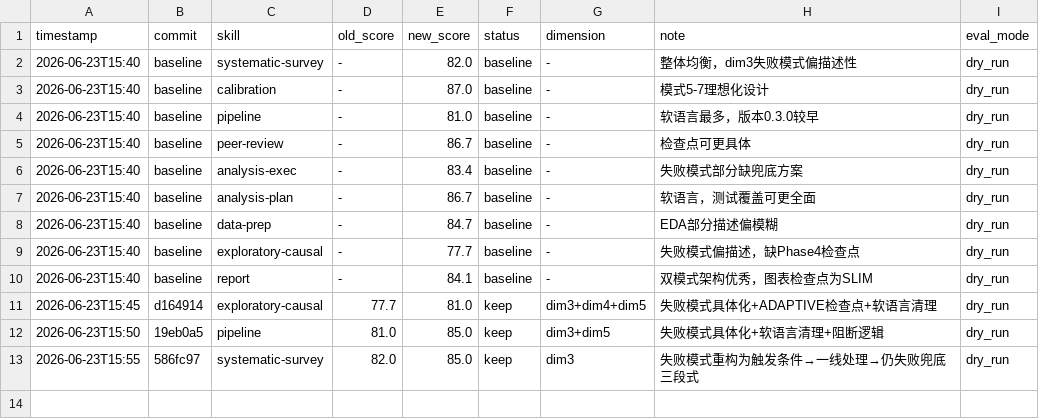
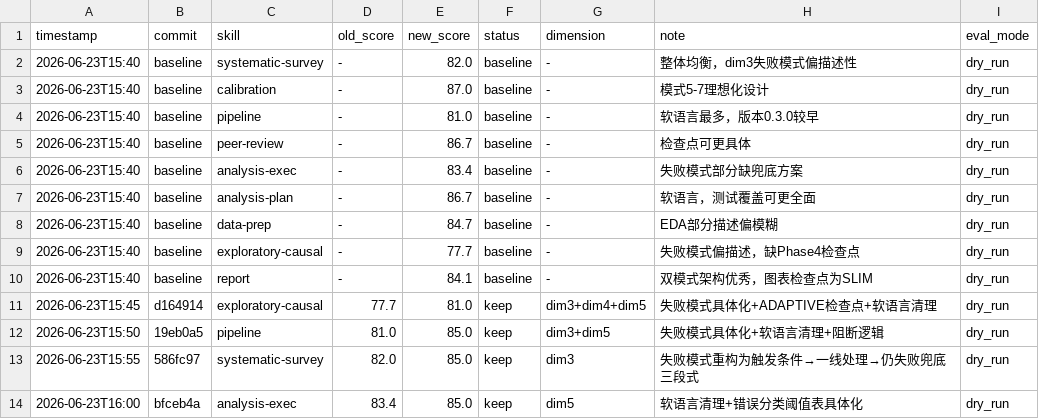
Before and after one commit to boangus/medical-stats-research-assistant-for-claude-code, a TSV file: skills/results.tsv, drawn as a sheet; the diff names each change by its address in the sheet, - before the commit and + after, or states it on an @@ line.

```diff
--- a/skills/results.tsv
+++ b/skills/results.tsv
+row 14: 2026-06-23T16:00 | bfceb4a | analysis-exec | 83.4 | 85.0 | keep | dim5 | 软语言清理+错误分类阈值表具体化 | dry_run
```
Also changed, not shown: 1 other file.
